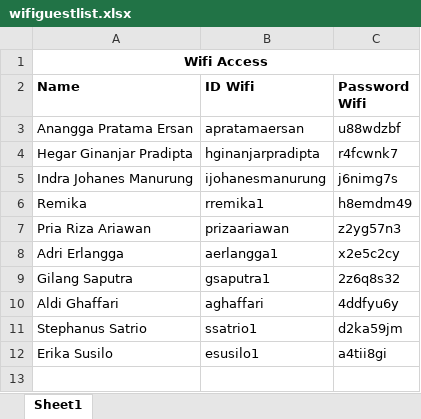
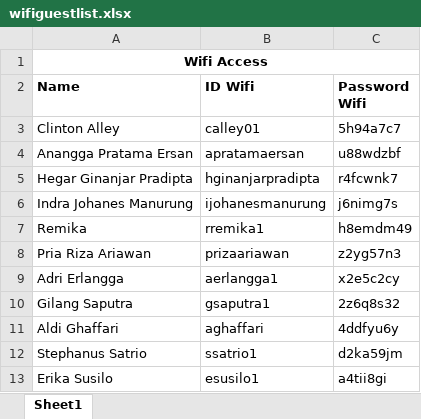
Before and after one commit to Client-Engineering-Indonesia/workshop-telco-tower-ai, an Excel workbook: wifiguestlist.xlsx, sheet Sheet1, drawn as a sheet; values as stored, in another font and other column widths than the file's, no borders; the diff names each change by its address in the sheet, - before the commit and + after, or states it on an @@ line.

Commit message:
commit wifi

```diff
--- a/wifiguestlist.xlsx (sheet Sheet1)
+++ b/wifiguestlist.xlsx (sheet Sheet1)
+row 3: Clinton Alley | calley01 | 5h94a7c7
```
Also changed, not shown: 1 other file.
